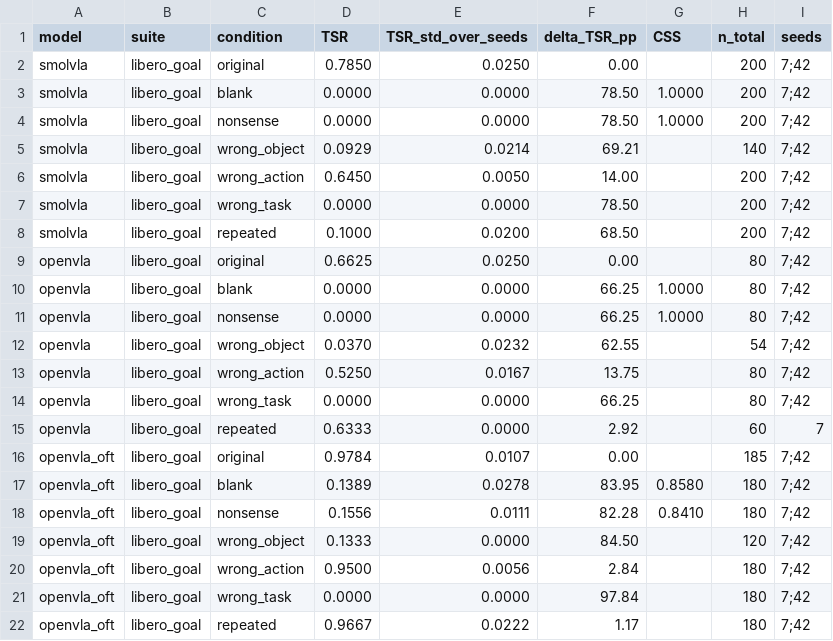
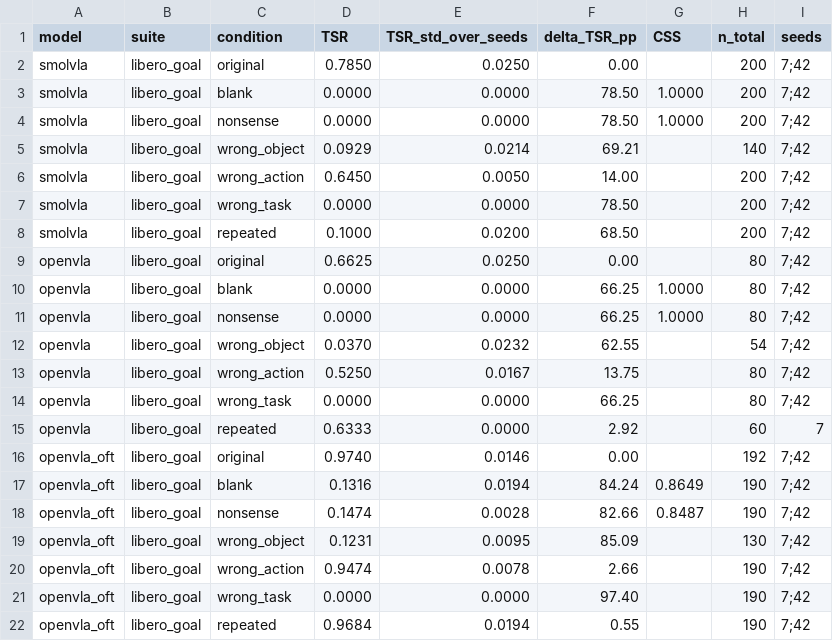
Before and after one commit to keivalya/cs6120, a CSV file: paper/rq1_causal.csv, drawn as a sheet.

```diff
--- a/paper/rq1_causal.csv
+++ b/paper/rq1_causal.csv
@@ -15,8 +15,8 @@ openvla,libero_goal,wrong_task,0.0000,0.0000,66.25,,80,7;42
 openvla,libero_goal,repeated,0.6333,0.0000,2.92,,60,7
-openvla_oft,libero_goal,original,0.9784,0.0107,0.00,,185,7;42
-openvla_oft,libero_goal,blank,0.1389,0.0278,83.95,0.8580,180,7;42
-openvla_oft,libero_goal,nonsense,0.1556,0.0111,82.28,0.8410,180,7;42
-openvla_oft,libero_goal,wrong_object,0.1333,0.0000,84.50,,120,7;42
-openvla_oft,libero_goal,wrong_action,0.9500,0.0056,2.84,,180,7;42
-openvla_oft,libero_goal,wrong_task,0.0000,0.0000,97.84,,180,7;42
-openvla_oft,libero_goal,repeated,0.9667,0.0222,1.17,,180,7;42
+openvla_oft,libero_goal,original,0.9740,0.0146,0.00,,192,7;42
+openvla_oft,libero_goal,blank,0.1316,0.0194,84.24,0.8649,190,7;42
+openvla_oft,libero_goal,nonsense,0.1474,0.0028,82.66,0.8487,190,7;42
+openvla_oft,libero_goal,wrong_object,0.1231,0.0095,85.09,,130,7;42
+openvla_oft,libero_goal,wrong_action,0.9474,0.0078,2.66,,190,7;42
+openvla_oft,libero_goal,wrong_task,0.0000,0.0000,97.40,,190,7;42
+openvla_oft,libero_goal,repeated,0.9684,0.0194,0.55,,190,7;42
```
Also changed, not shown: paper/instruction_information.csv, paper/rq1_causal_openvla_oft.csv, 31 other files.
